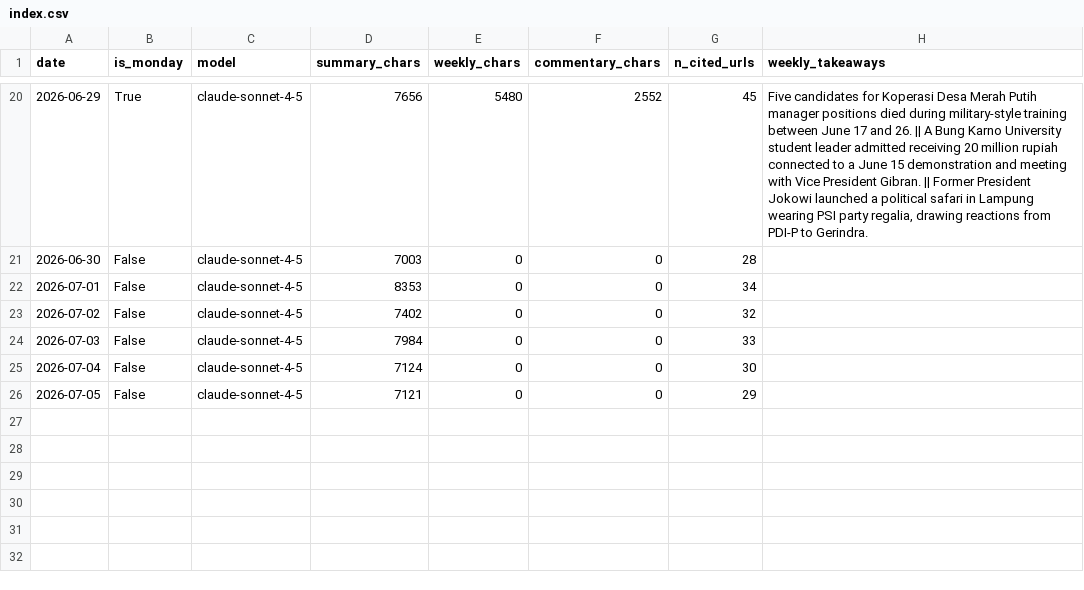
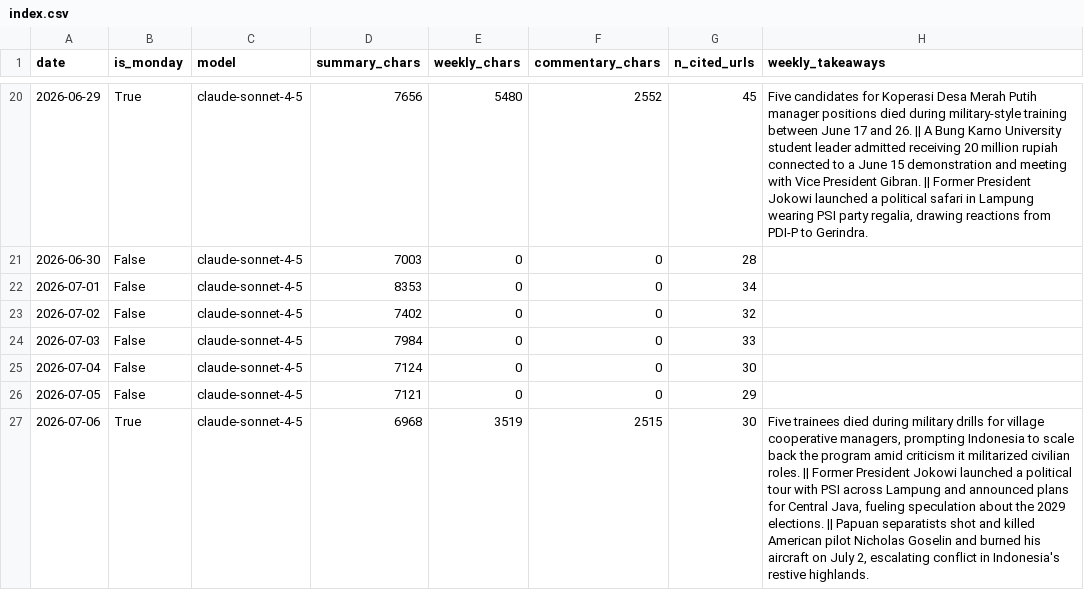
Before and after one commit to rattanarcher/Indo-news-briefing, a CSV file: briefings/index.csv, drawn as a sheet; only a part is shown, gaps mark what is left out.

```diff
--- a/briefings/index.csv
+++ b/briefings/index.csv
@@ -26 +26,2 @@ date,is_monday,model,summary_chars,weekly_chars,commentary_chars,n_cited_urls,we
 2026-07-05,False,claude-sonnet-4-5,7121,0,0,29,
+2026-07-06,True,claude-sonnet-4-5,6968,3519,2515,30,"Five trainees died during military drills for village cooperative managers, prompting Indonesia to scale back the program amid criticism it militarized civilian roles. || Former President Jokowi launched a political tour with PSI across Lampung and announced plans for Central Java, fueling speculation about the 2029 elections. || Papuan separatists shot and killed American pilot Nicholas Goselin and burned his aircraft on July 2, escalating conflict in Indonesia's restive highlands."
```
Also changed, not shown: 3 other files.
